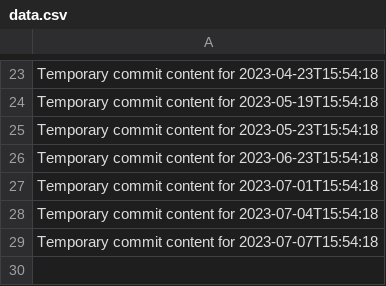
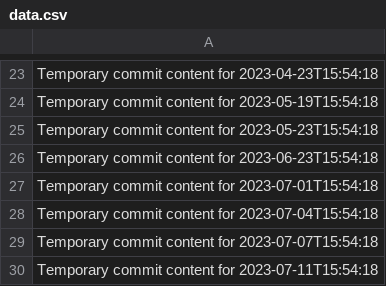
Before and after one commit to mostafahery/omega-945-x, a CSV file: data.csv, drawn as a sheet; only a part is shown, gaps mark what is left out; the diff names each change by its address in the sheet, - before the commit and + after, or states it on an @@ line.

```diff
--- a/data.csv
+++ b/data.csv
+row 30: Temporary commit content for 2023-07-11T15:54:18
```
